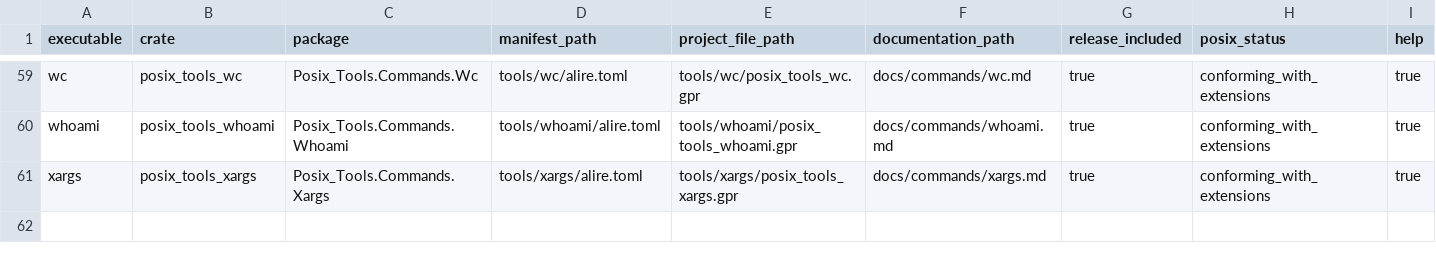
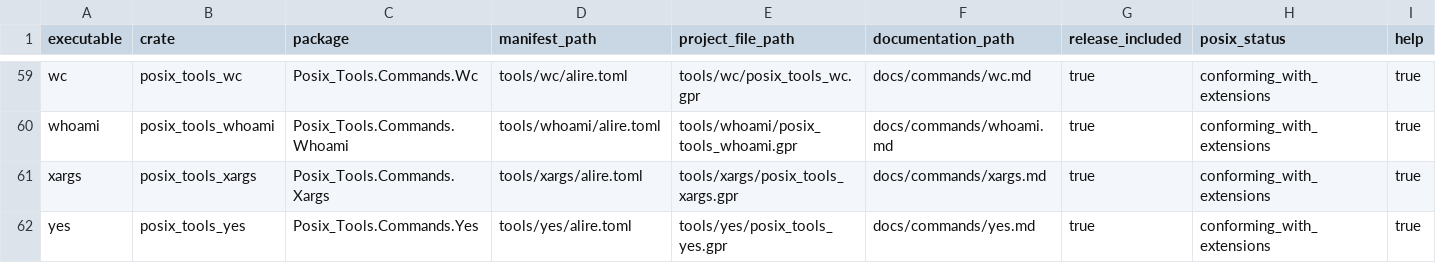
Before and after one commit to bracke/posix_tools, a CSV file: generated/command_inventory.csv, drawn as a sheet; only a part is shown, gaps mark what is left out; rows hold the shown columns only; the diff names each change by its address in the sheet, - before the commit and + after, or states it on an @@ line.

```diff
--- a/generated/command_inventory.csv
+++ b/generated/command_inventory.csv
+row 62: yes | posix_tools_yes | Posix_Tools.Commands.Yes | tools/yes/alire.toml | tools/yes/posix_tools_yes.gpr | docs/commands/yes.md | true | conforming_with_extensions | true
```
Also changed, not shown: generated/requirements.csv, 21 other files.
